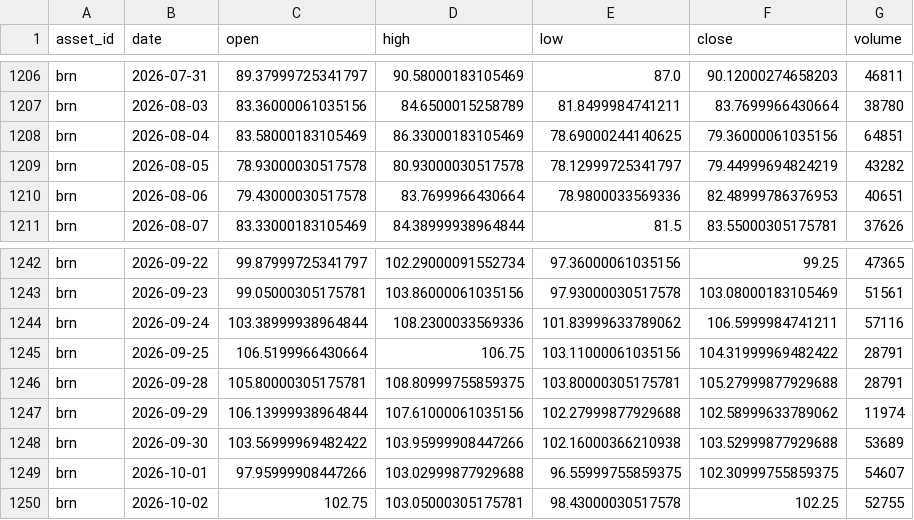
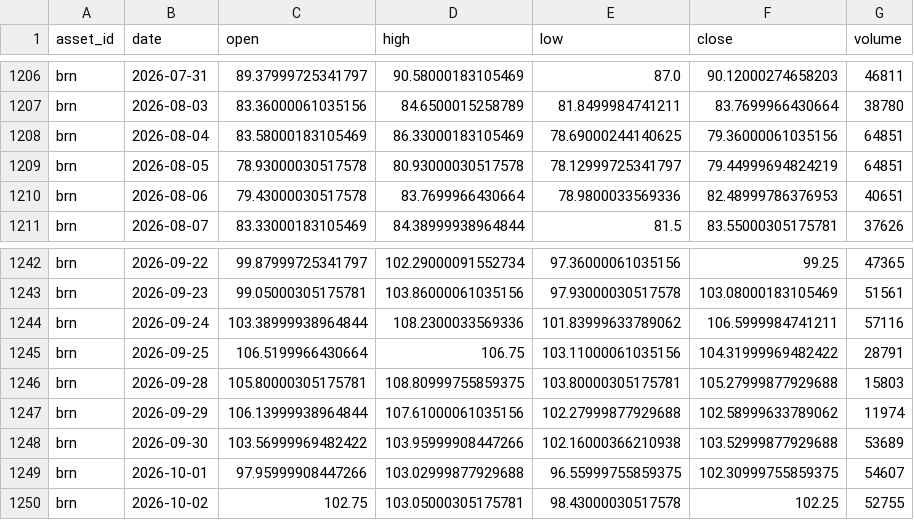
Before and after one commit to JunyiWu97/cross-asset-structure-monitor, a CSV file: data/history_public/brn.csv, drawn as a sheet; only a part is shown, gaps mark what is left out.

```diff
--- a/data/history_public/brn.csv
+++ b/data/history_public/brn.csv
@@ -1208,3 +1208,3 @@ brn,2026-08-03,83.36000061035156,84.6500015258789,81.8499984741211,83.7699966430
 brn,2026-08-04,83.58000183105469,86.33000183105469,78.69000244140625,79.36000061035156,64851
-brn,2026-08-05,78.93000030517578,80.93000030517578,78.12999725341797,79.44999694824219,43282
+brn,2026-08-05,78.93000030517578,80.93000030517578,78.12999725341797,79.44999694824219,64851
 brn,2026-08-06,79.43000030517578,83.7699966430664,78.9800033569336,82.48999786376953,40651
@@ -1245,3 +1245,3 @@ brn,2026-09-24,103.38999938964844,108.2300033569336,101.83999633789062,106.59999
 brn,2026-09-25,106.5199966430664,106.75,103.11000061035156,104.31999969482422,28791
-brn,2026-09-28,105.80000305175781,108.80999755859375,103.80000305175781,105.27999877929688,28791
+brn,2026-09-28,105.80000305175781,108.80999755859375,103.80000305175781,105.27999877929688,15803
 brn,2026-09-29,106.13999938964844,107.61000061035156,102.27999877929688,102.58999633789062,11974
```
Also changed, not shown: data/history_public/cl.csv, data/history_public/es.csv, 10 other files.
